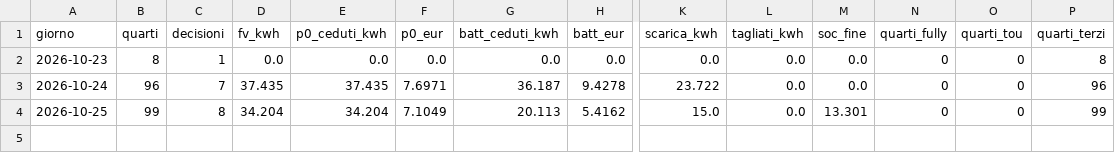
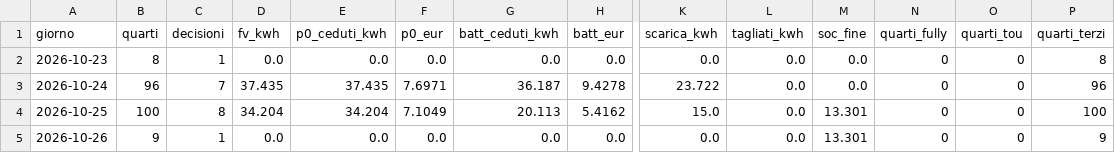
Before and after one commit to paolofontanacn-code/ems-dati, a CSV file: cessione/live/giornaliero.csv, drawn as a sheet; only a part is shown, gaps mark what is left out; rows hold the shown columns only; the diff names each change by its address in the sheet, - before the commit and + after, or states it on an @@ line.

```diff
--- a/cessione/live/giornaliero.csv
+++ b/cessione/live/giornaliero.csv
-B4 (quarti): 99
+B4 (quarti): 100
-P4 (quarti_terzi): 99
+P4 (quarti_terzi): 100
+row 5: 2026-10-26 | 9 | 1 | 0.0 | 0.0 | 0.0 | 0.0 | 0.0 | 0.0 | 0.0 | 13.301 | 0 | 0 | 9
```
Also changed, not shown: cessione/giornaliero.csv, cessione/mensile.csv, 33 other files.
